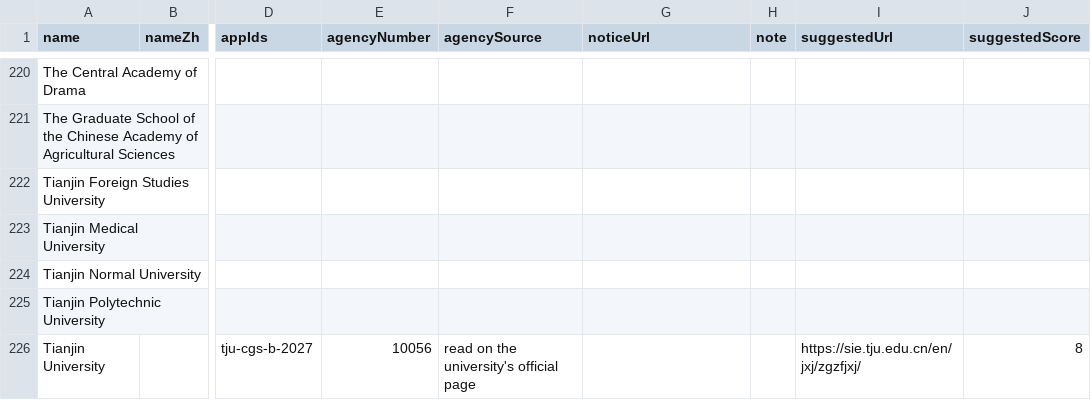
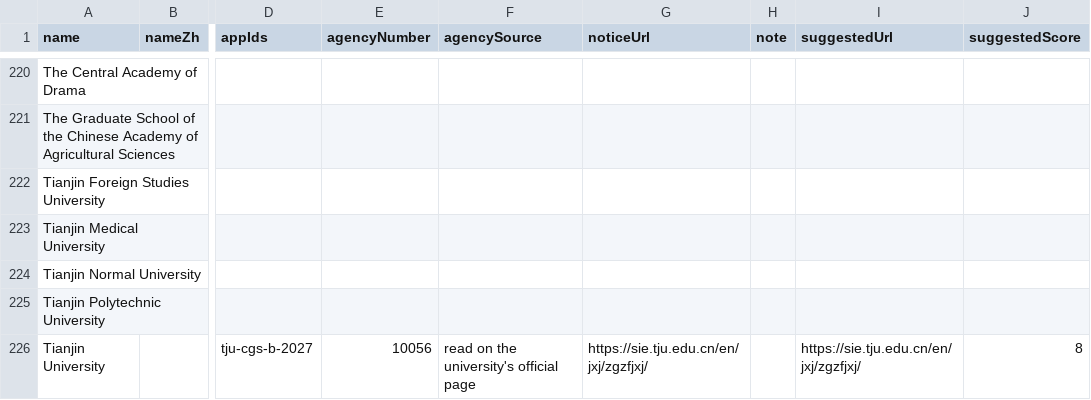
Before and after one commit to afsar-khan/Stipendo, a CSV file: tools/csc_universities.csv, drawn as a sheet; only a part is shown, gaps mark what is left out; the diff covers the shown part only; the diff names each change by its address in the sheet, - before the commit and + after, or states it on an @@ line.

Commit message:
add csc_universities.csv

```diff
--- a/tools/csc_universities.csv
+++ b/tools/csc_universities.csv
-G226 (noticeUrl): (empty)
+G226 (noticeUrl): https://sie.tju.edu.cn/en/jxj/zgzfjxj/
```
Also changed, not shown: 5 edited cells elsewhere in this file.
